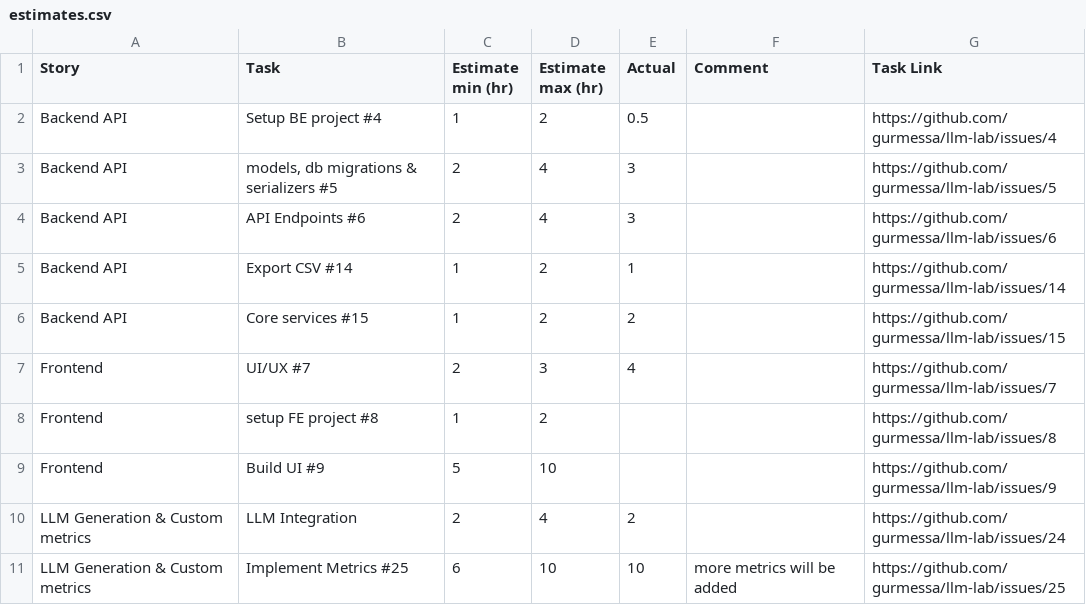
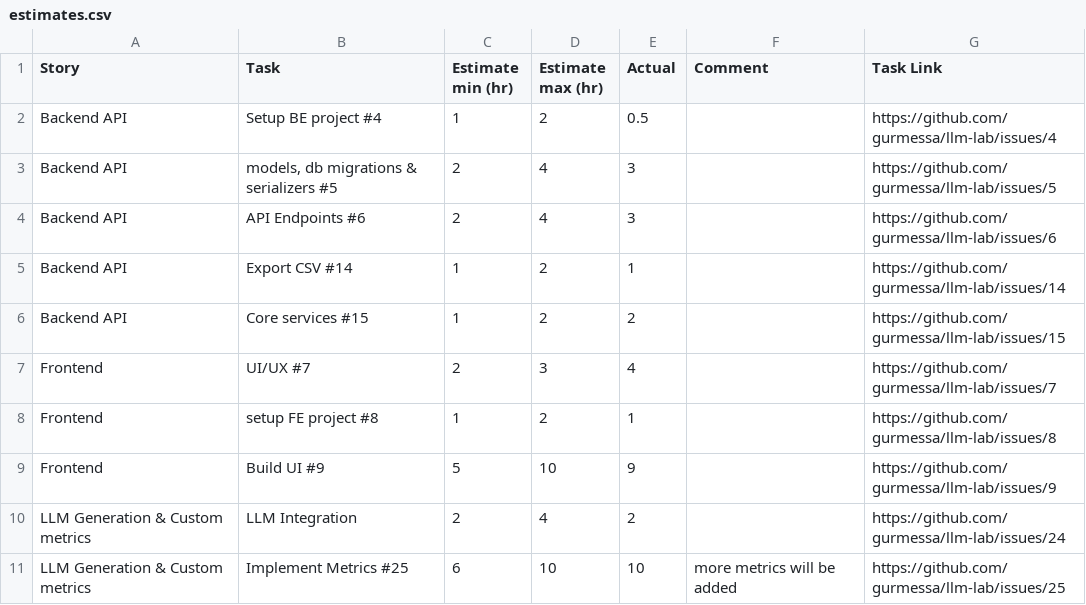
Before and after one commit to gurmessa/llm-lab, a CSV file: estimates.csv, drawn as a sheet; only a part is shown.

Commit message:
update estimates

```diff
--- a/estimates.csv
+++ b/estimates.csv
@@ -7,4 +7,4 @@ Backend API,Core services #15,1,2,2,,https://github.com/gurmessa/llm-lab/issues/
 Frontend,UI/UX #7,2,3,4,,https://github.com/gurmessa/llm-lab/issues/7
-Frontend,setup FE project #8,1,2,,,https://github.com/gurmessa/llm-lab/issues/8
-Frontend,Build UI #9,5,10,,,https://github.com/gurmessa/llm-lab/issues/9
+Frontend,setup FE project #8,1,2,1,,https://github.com/gurmessa/llm-lab/issues/8
+Frontend,Build UI #9,5,10,9,,https://github.com/gurmessa/llm-lab/issues/9
 LLM Generation & Custom metrics,"LLM Integration ",2,4,2,,https://github.com/gurmessa/llm-lab/issues/24
```
